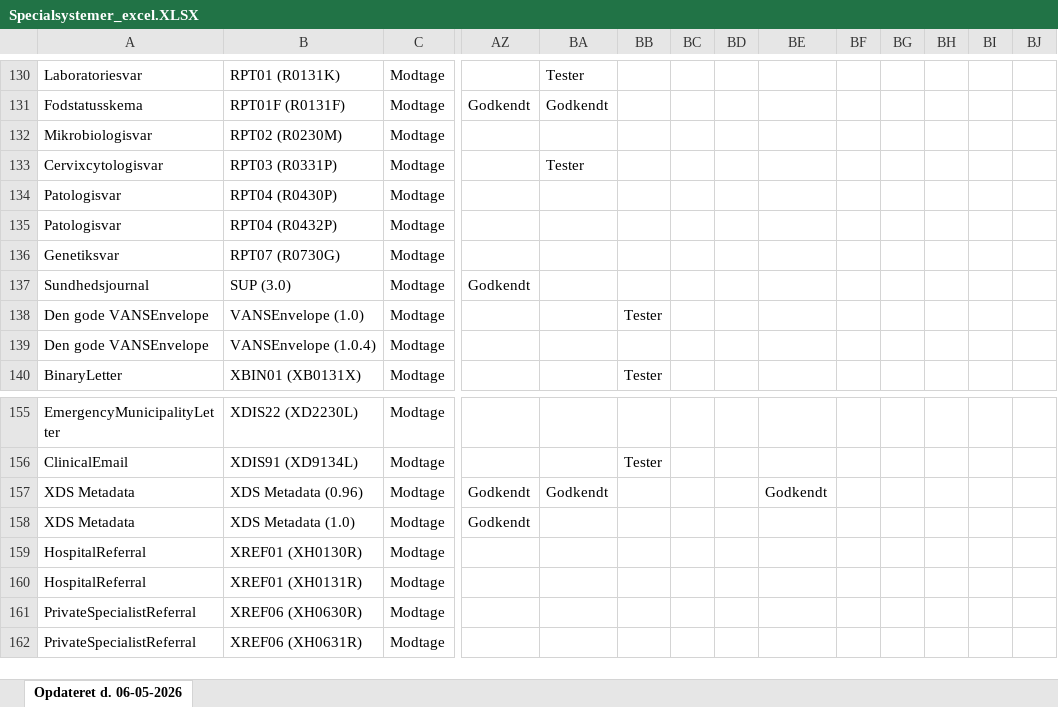
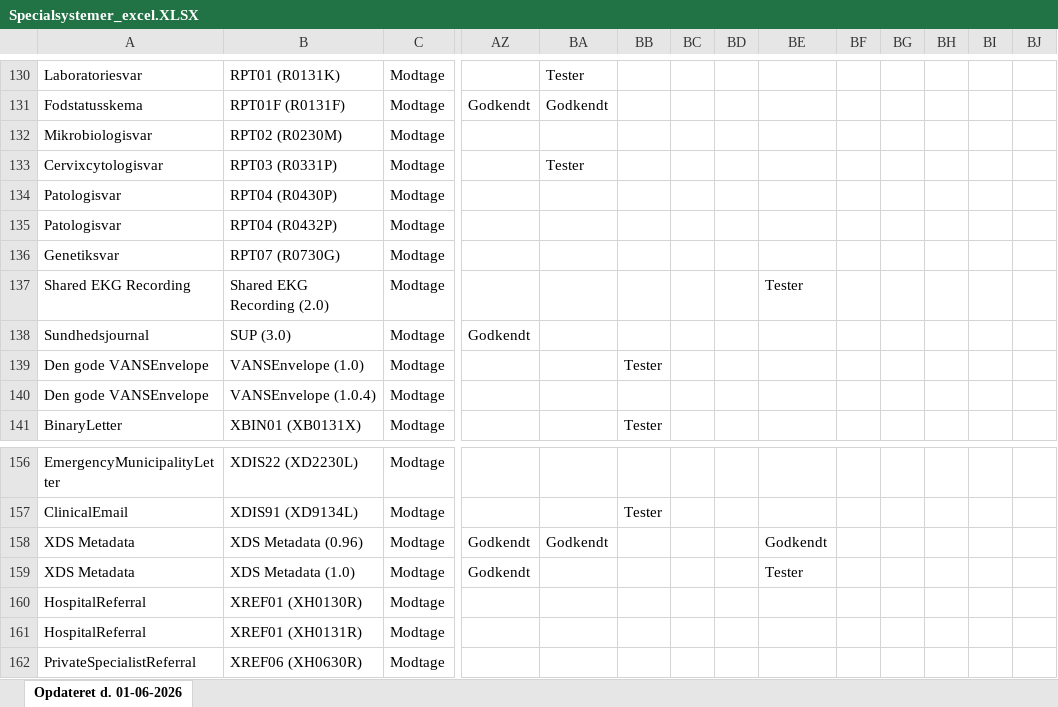
Before and after one commit to medcomdk/GodkendteSystemer, an Excel workbook: html/Specialsystemer_excel.XLSX, sheet Opdateret d. 01-06-2026, drawn as a sheet; only a part is shown, gaps mark what is left out; the shorter side is filled out with more unchanged rows; values as stored, in another font and other column widths than the file's, no borders; addresses are those after the commit; rows hold the shown columns only; the diff names each change by its address in the sheet, - before the commit and + after, or states it on an @@ line.

Commit message:
Sundhed.dk har fået status Tester for modtagelse af SER (2.0) og XDS Metadata (1.0)

```diff
--- a/html/Specialsystemer_excel.XLSX (sheet Opdateret d. 01-06-2026)
+++ b/html/Specialsystemer_excel.XLSX (sheet Opdateret d. 01-06-2026)
-sheet tab: Opdateret d. 06-05-2026
+sheet tab: Opdateret d. 01-06-2026
+row 137: Shared EKG Recording | Shared EKG Recording (2.0) | Modtage |  |  |  |  |  | Tester
-BE159: (empty)
+BE159: Tester
```
Also changed, not shown: html/Alle systemer (Samlet liste)_excel.XLSX, html/Lægevagtsystemer_excel.XLSX, 51 other files.
